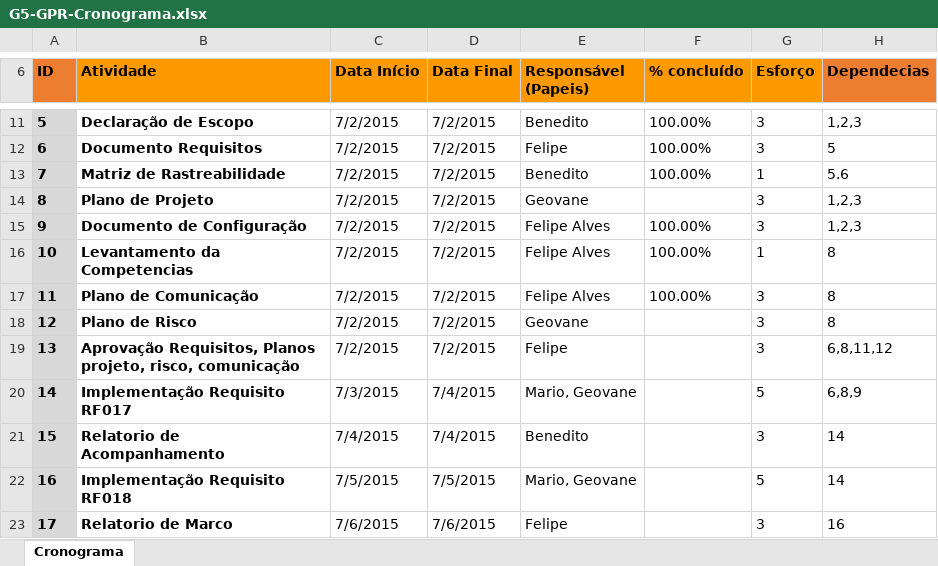
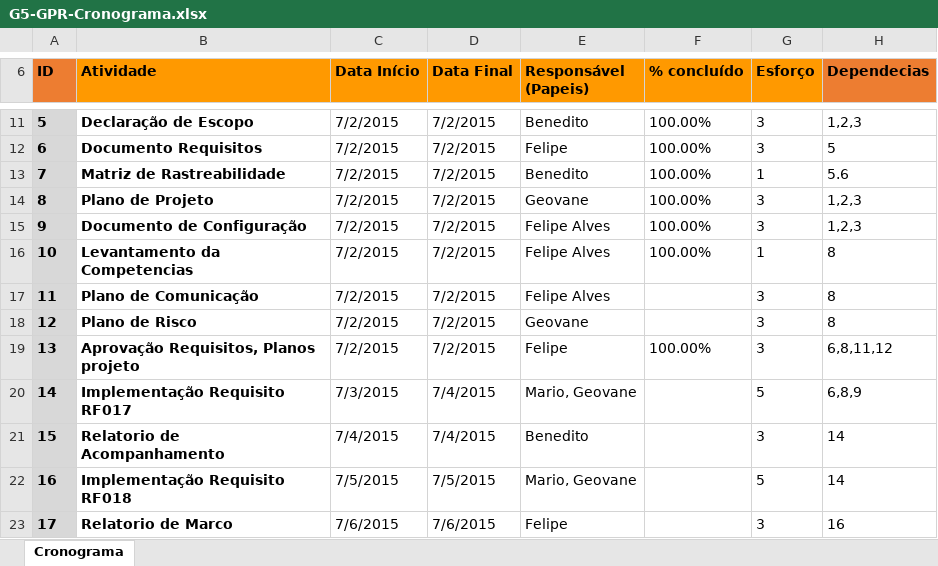
Before and after one commit to mariomjr/PMBOK1, an Excel workbook: Documentos/Projeto/G5-GPR-Cronograma.xlsx, sheet Cronograma, drawn as a sheet; only a part is shown, gaps mark what is left out; values as stored, in another font and other column widths than the file's, no borders; conditional formats not drawn; the diff names each change by its address in the sheet, - before the commit and + after, or states it on an @@ line.

Commit message:
Commit: Documentos-(02/07/2015)
Documentos: Plano de Projeto
Aprovação equipe plano de projeto
Formação e Competencias
E cronograma atualizado

```diff
--- a/Documentos/Projeto/G5-GPR-Cronograma.xlsx (sheet Cronograma)
+++ b/Documentos/Projeto/G5-GPR-Cronograma.xlsx (sheet Cronograma)
-F14 (% concluído): (empty)
+F14 (% concluído): 100.00%
-F17 (% concluído): 100.00%
+F17 (% concluído): (empty)
-B19 (Atividade): …Requisitos, Planos projeto, risco, comunicação
+B19 (Atividade): …Requisitos, Planos projeto
-F19 (% concluído): (empty)
+F19 (% concluído): 100.00%
```
Also changed, not shown: 3 other files.
